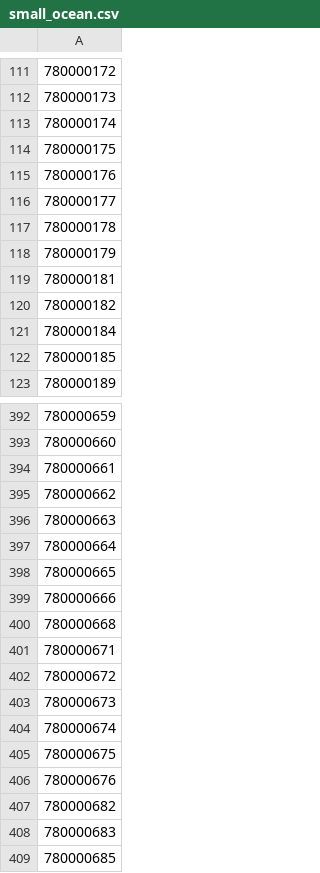
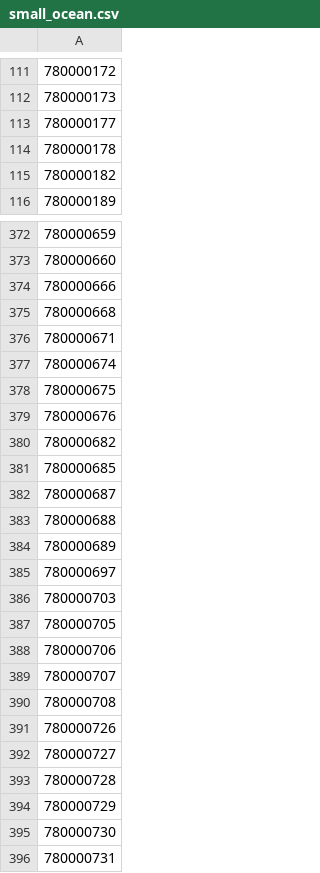
Before and after one commit to geoglows/tdxhydro-postprocessing, a CSV file: network_data/dropped_watersheds/7020065090/small_ocean.csv, drawn as a sheet; only a part is shown, gaps mark what is left out; the shorter side is filled out with more unchanged rows; the diff covers the shown part only; the diff names each change by its address in the sheet, - before the commit and + after, or states it on an @@ line.

```diff
--- a/network_data/dropped_watersheds/7020065090/small_ocean.csv
+++ b/network_data/dropped_watersheds/7020065090/small_ocean.csv
-row 113: 780000174
-row 114: 780000175
-row 115: 780000176
-row 118: 780000179
-row 119: 780000181
-row 121: 780000184
-row 122: 780000185
-row 394: 780000661
-row 395: 780000662
-row 396: 780000663
-row 397: 780000664
-row 398: 780000665
-row 402: 780000672
-row 403: 780000673
-row 408: 780000683
```
Also changed, not shown: 153 removed rows elsewhere in this file, network_data/dropped_watersheds/1020027430/small_ocean.csv, network_data/dropped_watersheds/5020000010/small_ocean.csv, 23 other files.
